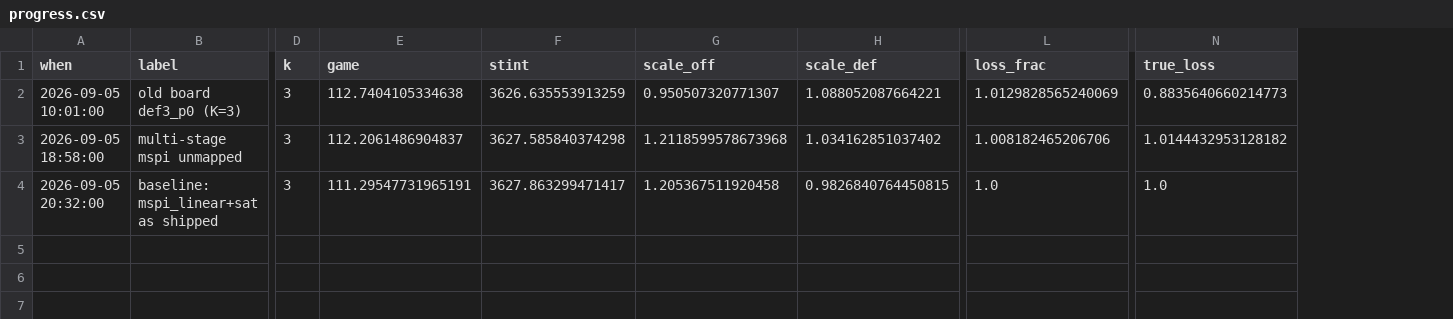
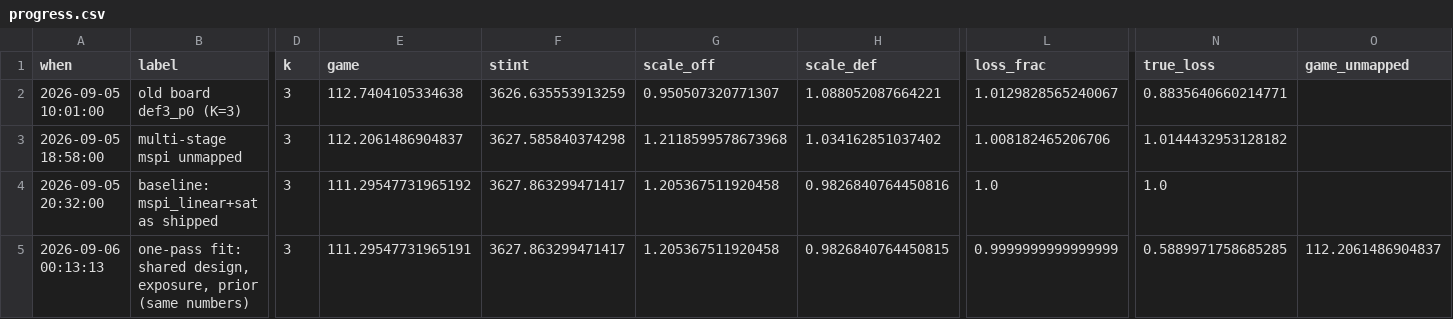
Before and after one commit to bbstats/openrapm, a CSV file: docs/progress.csv, drawn as a sheet; only a part is shown, gaps mark what is left out; rows hold the shown columns only; the diff names each change by its address in the sheet, - before the commit and + after, or states it on an @@ line.

```diff
--- a/docs/progress.csv
+++ b/docs/progress.csv
+column O (game_unmapped), empty
-L2 (loss_frac): 1.0129828565240069
+L2 (loss_frac): 1.0129828565240067
-N2 (true_loss): 0.8835640660214773
+N2 (true_loss): 0.8835640660214771
-E4 (game): 111.29547731965191
+E4 (game): 111.29547731965192
-H4 (scale_def): 0.9826840764450815
+H4 (scale_def): 0.9826840764450816
+row 5: 2026-09-06 00:13:13 | one-pass fit: shared design, exposure, prior (same numbers) | 3 | 111.29547731965191 | 3627.863299471417 | 1.205367511920458 | 0.9826840764450815 | 0.9999999999999999 | 0.5889971758685285 | 112.2061486904837
```
Also changed, not shown: 7 other files.
